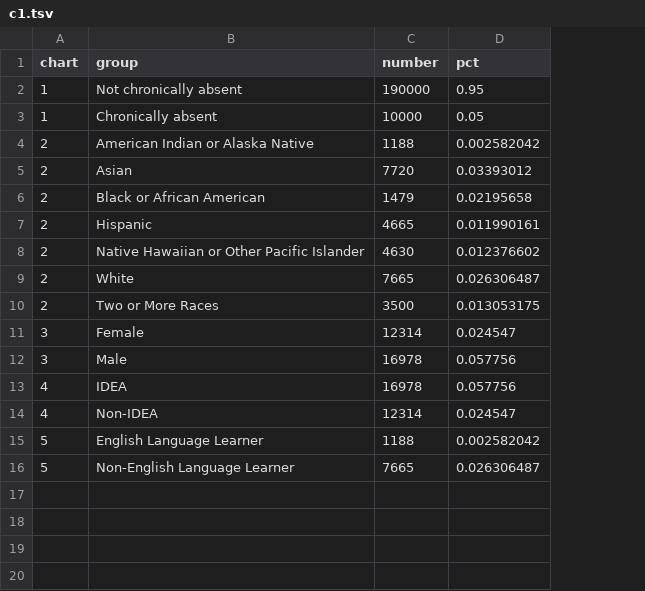
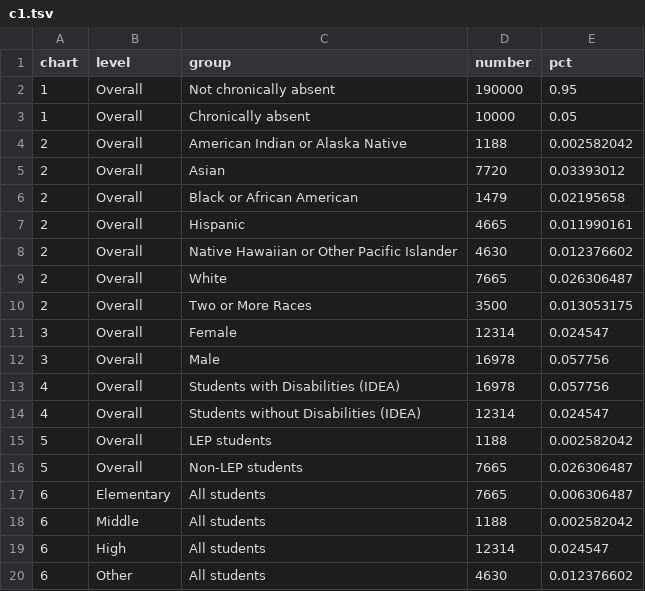
Before and after one commit to MarceloSimasWestat/MarceloSimasWestat.github.io, a TSV file: D3/Data/c1.tsv, drawn as a sheet; addresses are those after the commit; the diff names each change by its address in the sheet, - before the commit and + after, or states it on an @@ line.

Commit message:
D3 code update
Add dot plot examples plus various adjustments to allow caller control
on left margin width (bar chart), bottom margin height (column chart),
and animation time.

```diff
--- a/D3/Data/c1.tsv
+++ b/D3/Data/c1.tsv
+column B (level), rows 2-16: all Overall
-C13 (group): IDEA
+C13 (group): Students with Disabilities (IDEA)
-C14 (group): Non-IDEA
+C14 (group): Students without Disabilities (IDEA)
-C15 (group): English Language Learner
+C15 (group): LEP students
-C16 (group): Non-English Language Learner
+C16 (group): Non-LEP students
+row 17: 6 | Elementary | All students | 7665 | 0.006306487
+row 18: 6 | Middle | All students | 1188 | 0.002582042
+row 19: 6 | High | All students | 12314 | 0.024547
+row 20: 6 | Other | All students | 4630 | 0.012376602
```
Also changed, not shown: 3 other files.
